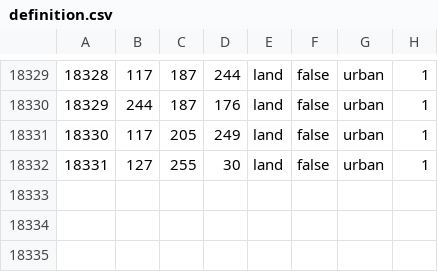
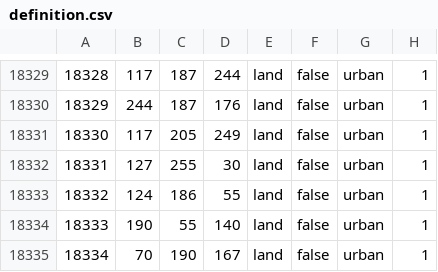
Before and after one commit to East-Showdown/East-Showdown, a CSV file: map/definition.csv, drawn as a sheet; only a part is shown, gaps mark what is left out; the diff names each change by its address in the sheet, - before the commit and + after, or states it on an @@ line.

```diff
--- a/map/definition.csv
+++ b/map/definition.csv
+row 18333: 18332 | 124 | 186 | 55 | land | false | urban | 1
+row 18334: 18333 | 190 | 55 | 140 | land | false | urban | 1
+row 18335: 18334 | 70 | 190 | 167 | land | false | urban | 1
```
Also changed, not shown: 3 other files.
